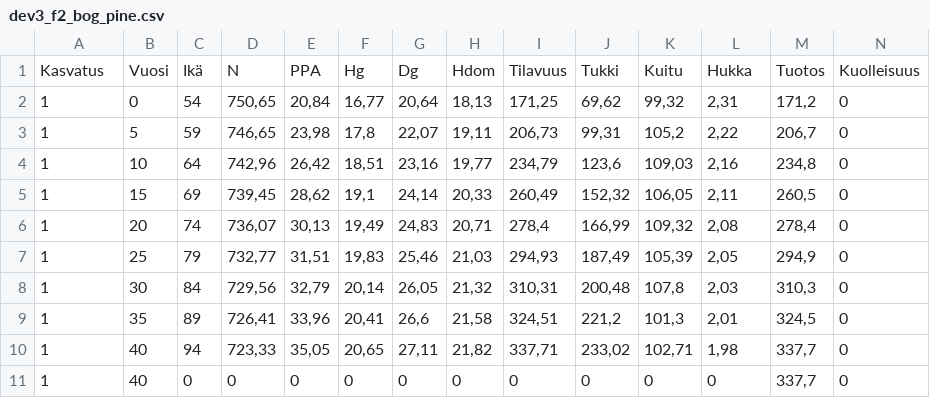
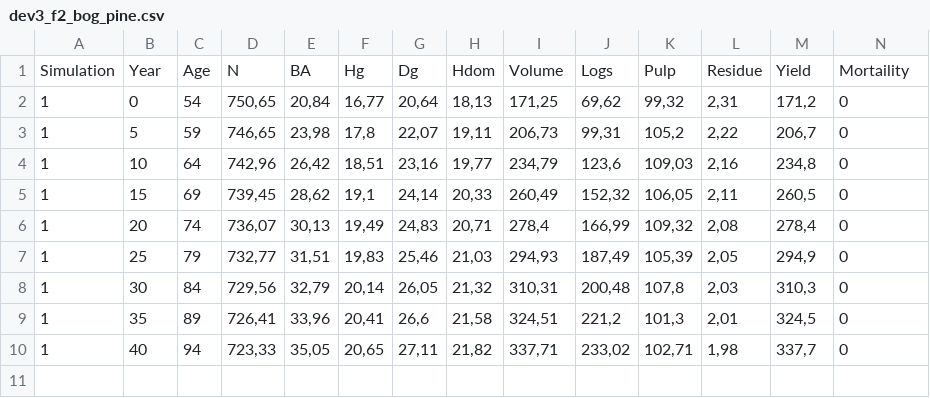
Before and after one commit to annamarilauren/model_course, a CSV file: dev3_f2_bog_pine.csv, drawn as a sheet; only a part is shown; removed rows and columns are numbered as before the commit, all else as after; rows hold the shown columns only; the diff names each change by its address in the sheet, - before the commit and + after, or states it on an @@ line.

```diff
--- a/dev3_f2_bog_pine.csv
+++ b/dev3_f2_bog_pine.csv
-row 1: Kasvatus | Vuosi | Ikä | N | PPA | Hg | Dg | Hdom | Tilavuus | Tukki | Kuitu | Hukka | Tuotos | Kuolleisuus
+row 1: Simulation | Year | Age | N | BA | Hg | Dg | Hdom | Volume | Logs | Pulp | Residue | Yield | Mortaility
-row 11: 1 | 40 | 0 | 0 | 0 | 0 | 0 | 0 | 0 | 0 | 0 | 0 | 337,7 | 0
```
Also changed, not shown: dev2_f3_bog_pine.csv, dev2_f4_bog_pine.csv, 4 other files.
